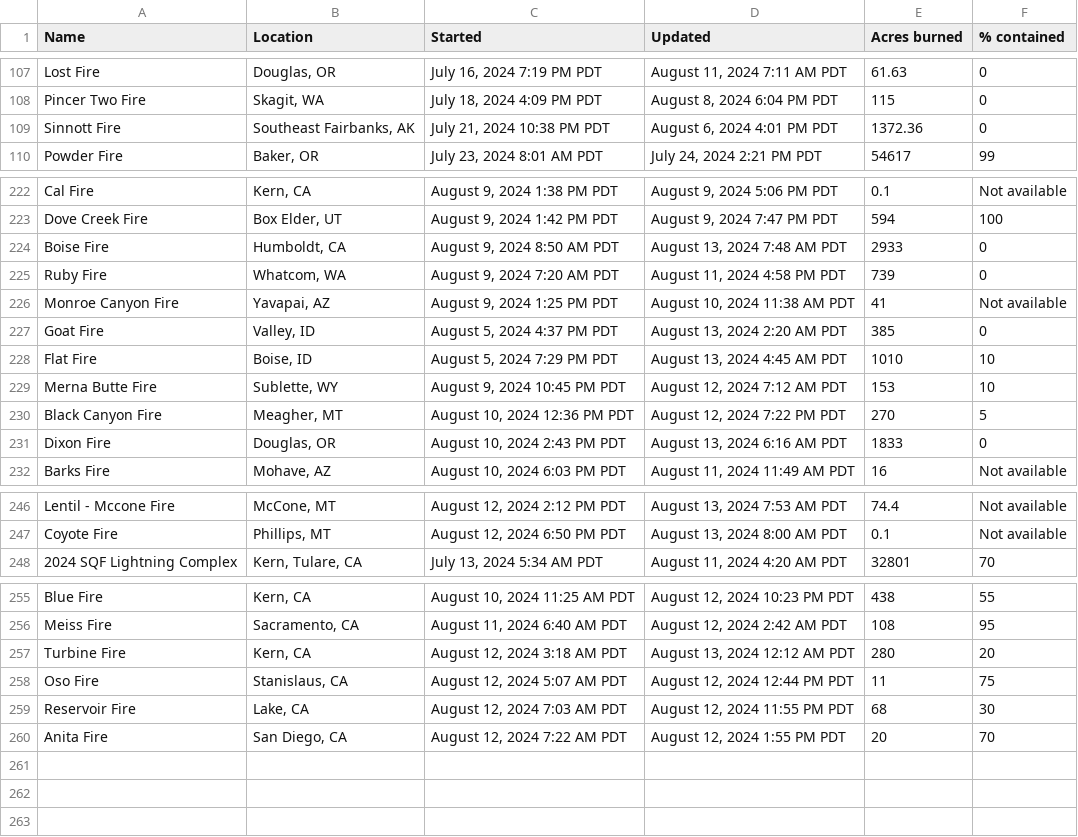
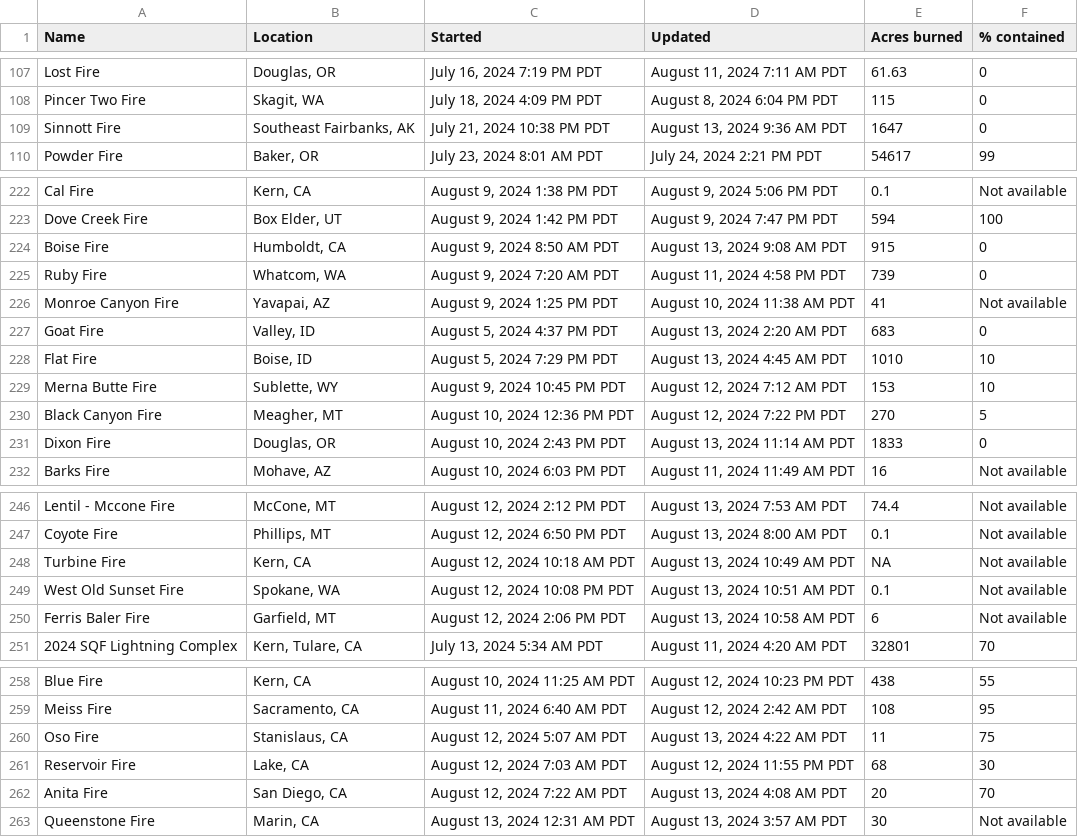
Before and after one commit to cbs-news-data/wildfire_watch, a CSV file: data/wildfires_datawrapper_save.csv, drawn as a sheet; only a part is shown, gaps mark what is left out; the diff covers the shown part only.

```diff
--- a/data/wildfires_datawrapper_save.csv
+++ b/data/wildfires_datawrapper_save.csv
@@ -108,3 +108,3 @@ Lost Fire,"Douglas, OR","July 16, 2024 7:19 PM PDT","August 11, 2024 7:11 AM PDT
 Pincer Two Fire,"Skagit, WA","July 18, 2024 4:09 PM PDT","August 8, 2024 6:04 PM PDT",115,0
-Sinnott Fire,"Southeast Fairbanks, AK","July 21, 2024 10:38 PM PDT","August 6, 2024 4:01 PM PDT",1372.36,0
+Sinnott Fire,"Southeast Fairbanks, AK","July 21, 2024 10:38 PM PDT","August 13, 2024 9:36 AM PDT",1647,0
 Powder Fire,"Baker, OR","July 23, 2024 8:01 AM PDT","July 24, 2024 2:21 PM PDT",54617,99
@@ -223,6 +223,6 @@ Cal Fire,"Kern, CA","August 9, 2024 1:38 PM PDT","August 9, 2024 5:06 PM PDT",0.
 Dove Creek Fire,"Box Elder, UT","August 9, 2024 1:42 PM PDT","August 9, 2024 7:47 PM PDT",594,100
-Boise Fire,"Humboldt, CA","August 9, 2024 8:50 AM PDT","August 13, 2024 7:48 AM PDT",2933,0
+Boise Fire,"Humboldt, CA","August 9, 2024 8:50 AM PDT","August 13, 2024 9:08 AM PDT",915,0
 Ruby Fire,"Whatcom, WA","August 9, 2024 7:20 AM PDT","August 11, 2024 4:58 PM PDT",739,0
 Monroe Canyon Fire,"Yavapai, AZ","August 9, 2024 1:25 PM PDT","August 10, 2024 11:38 AM PDT",41,Not available
-Goat Fire,"Valley, ID","August 5, 2024 4:37 PM PDT","August 13, 2024 2:20 AM PDT",385,0
+Goat Fire,"Valley, ID","August 5, 2024 4:37 PM PDT","August 13, 2024 2:20 AM PDT",683,0
 Flat Fire,"Boise, ID","August 5, 2024 7:29 PM PDT","August 13, 2024 4:45 AM PDT",1010,10
@@ -230,3 +230,3 @@ Merna Butte Fire,"Sublette, WY","August 9, 2024 10:45 PM PDT","August 12, 2024 7
 Black Canyon Fire,"Meagher, MT","August 10, 2024 12:36 PM PDT","August 12, 2024 7:22 PM PDT",270,5
-Dixon Fire,"Douglas, OR","August 10, 2024 2:43 PM PDT","August 13, 2024 6:16 AM PDT",1833,0
+Dixon Fire,"Douglas, OR","August 10, 2024 2:43 PM PDT","August 13, 2024 11:14 AM PDT",1833,0
 Barks Fire,"Mohave, AZ","August 10, 2024 6:03 PM PDT","August 11, 2024 11:49 AM PDT",16,Not available
@@ -247,2 +247,5 @@ Lentil - Mccone Fire,"McCone, MT","August 12, 2024 2:12 PM PDT","August 13, 2024
 Coyote Fire,"Phillips, MT","August 12, 2024 6:50 PM PDT","August 13, 2024 8:00 AM PDT",0.1,Not available
+Turbine Fire,"Kern, CA","August 12, 2024 10:18 AM PDT","August 13, 2024 10:49 AM PDT",NA,Not available
+West Old Sunset Fire,"Spokane, WA","August 12, 2024 10:08 PM PDT","August 13, 2024 10:51 AM PDT",0.1,Not available
+Ferris Baler Fire,"Garfield, MT","August 12, 2024 2:06 PM PDT","August 13, 2024 10:58 AM PDT",6,Not available
 2024 SQF Lightning Complex,"Kern, Tulare, CA","July 13, 2024 5:34 AM PDT","August 11, 2024 4:20 AM PDT",32801,70
@@ -256,5 +259,5 @@ Blue Fire,"Kern, CA","August 10, 2024 11:25 AM PDT","August 12, 2024 10:23 PM PD
 Meiss Fire,"Sacramento, CA","August 11, 2024 6:40 AM PDT","August 12, 2024 2:42 AM PDT",108,95
-Turbine Fire,"Kern, CA","August 12, 2024 3:18 AM PDT","August 13, 2024 12:12 AM PDT",280,20
-Oso Fire,"Stanislaus, CA","August 12, 2024 5:07 AM PDT","August 12, 2024 12:44 PM PDT",11,75
+Oso Fire,"Stanislaus, CA","August 12, 2024 5:07 AM PDT","August 13, 2024 4:22 AM PDT",11,75
 Reservoir Fire,"Lake, CA","August 12, 2024 7:03 AM PDT","August 12, 2024 11:55 PM PDT",68,30
-Anita Fire,"San Diego, CA","August 12, 2024 7:22 AM PDT","August 12, 2024 1:55 PM PDT",20,70
+Anita Fire,"San Diego, CA","August 12, 2024 7:22 AM PDT","August 13, 2024 4:08 AM PDT",20,70
+Queenstone Fire,"Marin, CA","August 13, 2024 12:31 AM PDT","August 13, 2024 3:57 AM PDT",30,Not available
```
Also changed, not shown: 7 edited cells elsewhere in this file, data/wildfires_save.csv, 4 other files.
